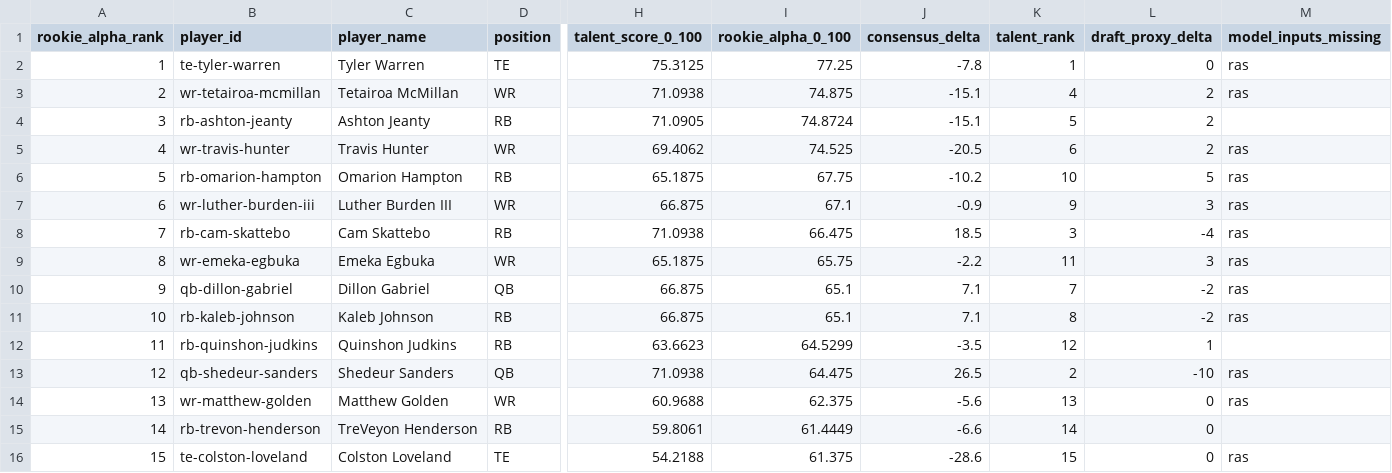
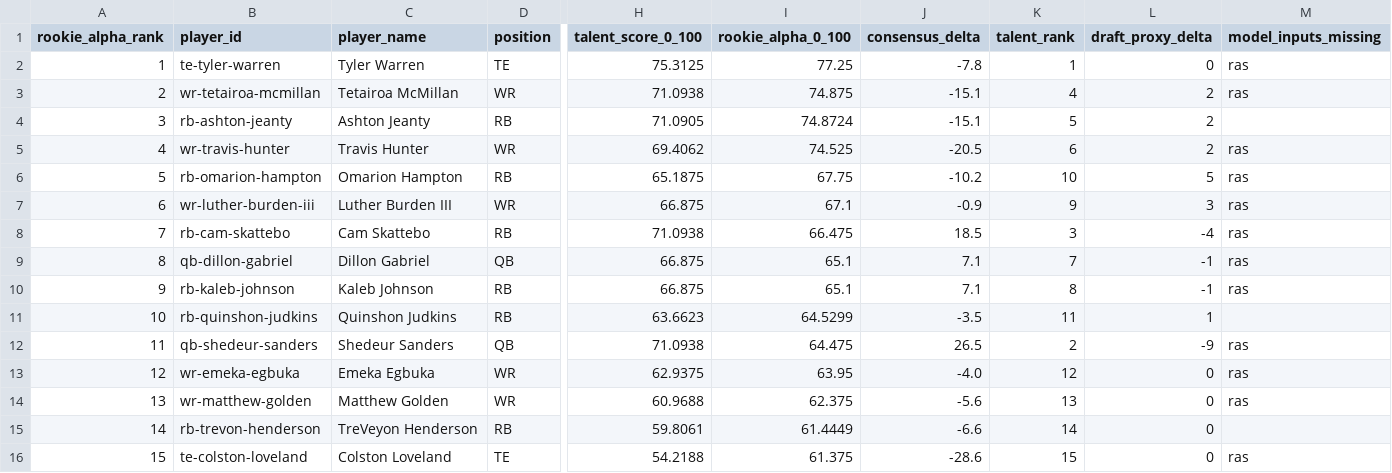
Before and after one commit to Prometheus-Frameworks/TIBER-Rookies, a CSV file: exports/promoted/rookie-alpha/2025_rookie_alpha_predraft_v0.csv, drawn as a sheet; only a part is shown, gaps mark what is left out; removed rows and columns are numbered as before the commit, all else as after; rows hold the shown columns only; the diff names each change by its address in the sheet, - before the commit and + after, or states it on an @@ line.

```diff
--- a/exports/promoted/rookie-alpha/2025_rookie_alpha_predraft_v0.csv
+++ b/exports/promoted/rookie-alpha/2025_rookie_alpha_predraft_v0.csv
-row 9: 8 | wr-emeka-egbuka | Emeka Egbuka | WR | 65.1875 | 65.75 | -2.2 | 11 | 3 | ras
@@ column A (rookie_alpha_rank) renumbered between rows 9 and 12 @@
-L9:L10 (draft_proxy_delta): -2
+L9:L10 (draft_proxy_delta): -1
-K11 (talent_rank): 12
+K11 (talent_rank): 11
-L12 (draft_proxy_delta): -10
+L12 (draft_proxy_delta): -9
+row 13: 12 | wr-emeka-egbuka | Emeka Egbuka | WR | 62.9375 | 63.95 | -4.0 | 12 | 0 | ras
```
Also changed, not shown: exports/promoted/rookie-alpha/historical_class_comparison.csv, 4 other files.
